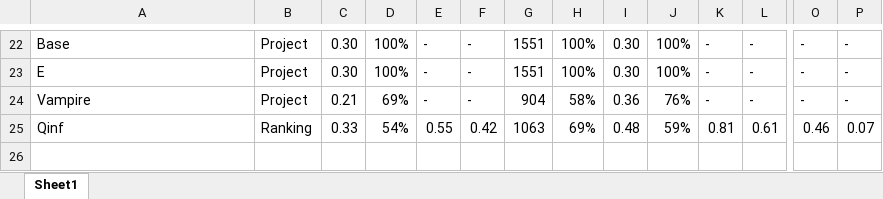
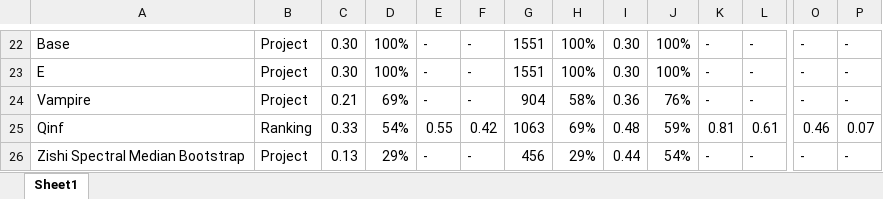
Before and after one commit to geoffgeoffgeoff3/AxiomSelection, an Excel workbook: SelectionPerformance.xlsx, sheet Sheet1, drawn as a sheet; only a part is shown, gaps mark what is left out; values as stored, in another font and other column widths than the file's, no borders; rows hold the shown columns only; the diff names each change by its address in the sheet, - before the commit and + after, or states it on an @@ line.

```diff
--- a/SelectionPerformance.xlsx (sheet Sheet1)
+++ b/SelectionPerformance.xlsx (sheet Sheet1)
+row 26: Zishi Spectral Median Bootstrap | Project | 0.13 | 29% | - | - | 456 | 29% | 0.44 | 54% | - | - | - | -
```
Also changed, not shown: 4 other files.
